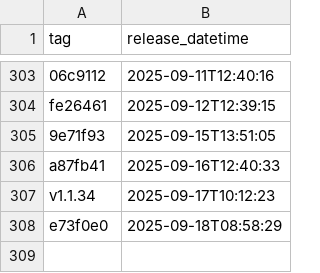
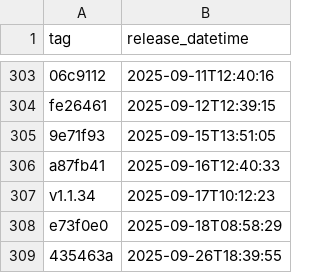
Before and after one commit to NHSDigital/eps-FHIR-validator-lambda, a CSV file: _data/dev_deployments.csv, drawn as a sheet; only a part is shown, gaps mark what is left out; the diff names each change by its address in the sheet, - before the commit and + after, or states it on an @@ line.

```diff
--- a/_data/dev_deployments.csv
+++ b/_data/dev_deployments.csv
+row 309: 435463a | 2025-09-26T18:39:55
```
Also changed, not shown: 1 other file.
